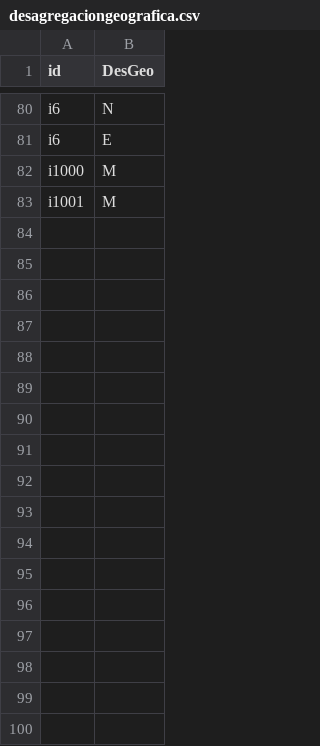
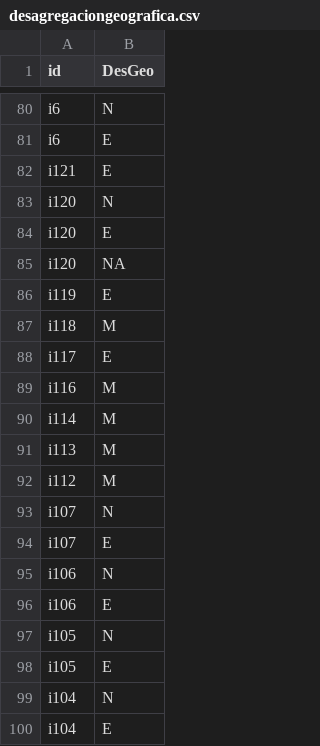
Before and after one commit to EduardoClark/ODS, a CSV file: data-out/desagregaciongeografica.csv, drawn as a sheet; only a part is shown, gaps mark what is left out; the diff covers the shown part only.

```diff
--- a/data-out/desagregaciongeografica.csv
+++ b/data-out/desagregaciongeografica.csv
@@ -81,3 +81,20 @@
 "i6","E"
-"i1000","M"
-"i1001","M"
+"i121","E"
+"i120","N"
+"i120","E"
+"i120",NA
+"i119","E"
+"i118","M"
+"i117","E"
+"i116","M"
+"i114","M"
+"i113","M"
+"i112","M"
+"i107","N"
+"i107","E"
+"i106","N"
+"i106","E"
+"i105","N"
+"i105","E"
+"i104","N"
+"i104","E"
```
Also changed, not shown: 14 added rows elsewhere in this file, data-out/rangostemporales.csv, 8 other files.
